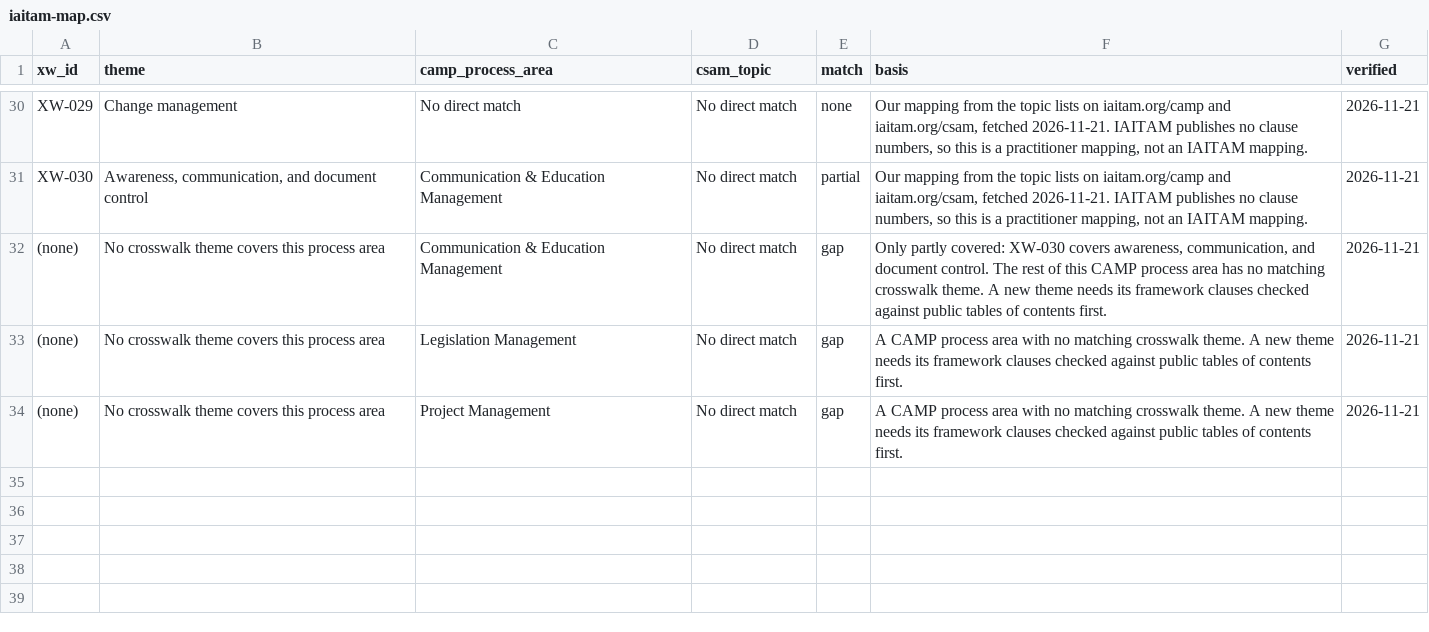
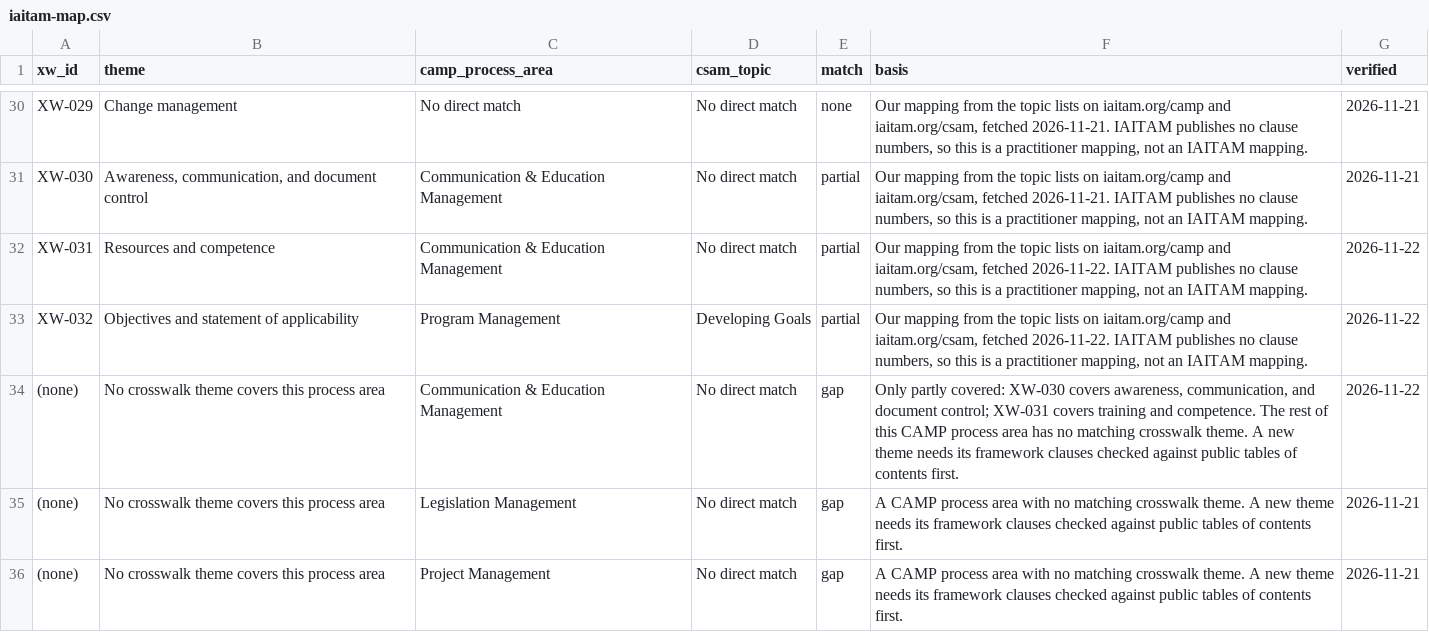
Before and after one commit to evemcgivern/app-governance-kit, a CSV file: methods/crosswalk/iaitam-map.csv, drawn as a sheet; only a part is shown, gaps mark what is left out.

```diff
--- a/methods/crosswalk/iaitam-map.csv
+++ b/methods/crosswalk/iaitam-map.csv
@@ -31,3 +31,5 @@ XW-029,Change management,No direct match,No direct match,none,"Our mapping from
 XW-030,"Awareness, communication, and document control",Communication & Education Management,No direct match,partial,"Our mapping from the topic lists on iaitam.org/camp and iaitam.org/csam, fetched 2026-11-21. IAITAM publishes no clause numbers, so this is a practitioner mapping, not an IAITAM mapping.",2026-11-21
-(none),No crosswalk theme covers this process area,Communication & Education Management,No direct match,gap,"Only partly covered: XW-030 covers awareness, communication, and document control. The rest of this CAMP process area has no matching crosswalk theme. A new theme needs its framework clauses checked against public tables of contents first.",2026-11-21
+XW-031,Resources and competence,Communication & Education Management,No direct match,partial,"Our mapping from the topic lists on iaitam.org/camp and iaitam.org/csam, fetched 2026-11-22. IAITAM publishes no clause numbers, so this is a practitioner mapping, not an IAITAM mapping.",2026-11-22
+XW-032,Objectives and statement of applicability,Program Management,Developing Goals,partial,"Our mapping from the topic lists on iaitam.org/camp and iaitam.org/csam, fetched 2026-11-22. IAITAM publishes no clause numbers, so this is a practitioner mapping, not an IAITAM mapping.",2026-11-22
+(none),No crosswalk theme covers this process area,Communication & Education Management,No direct match,gap,"Only partly covered: XW-030 covers awareness, communication, and document control; XW-031 covers training and competence. The rest of this CAMP process area has no matching crosswalk theme. A new theme needs its framework clauses checked against public tables of contents first.",2026-11-22
 (none),No crosswalk theme covers this process area,Legislation Management,No direct match,gap,A CAMP process area with no matching crosswalk theme. A new theme needs its framework clauses checked against public tables of contents first.,2026-11-21
```
Also changed, not shown: site/downloads/iaitam-map.csv.
